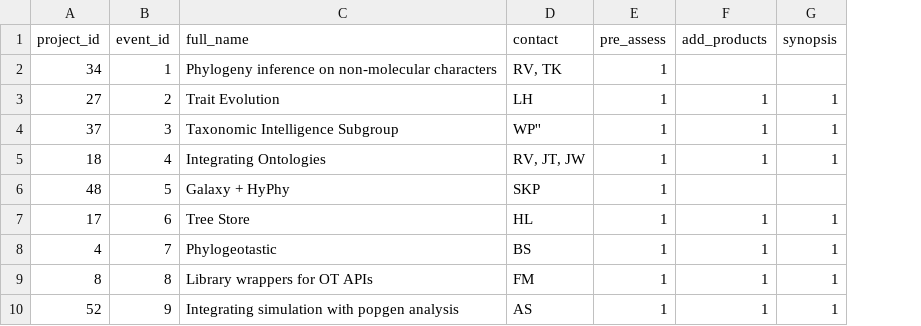
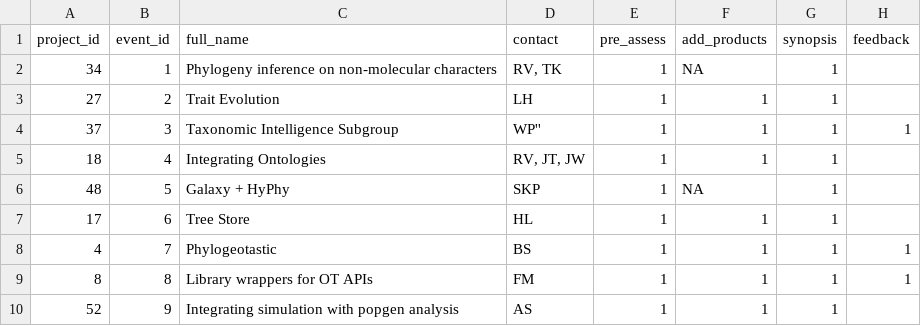
Before and after one commit to NESCent/hip_hack_howto, a CSV file: research/ran_sample_projects.csv, drawn as a sheet; the diff names each change by its address in the sheet, - before the commit and + after, or states it on an @@ line.

```diff
--- a/research/ran_sample_projects.csv
+++ b/research/ran_sample_projects.csv
+column H (feedback), rows 4-9: 1 |  |  |  | 1 | 1
-F2 (add_products): (empty)
+F2 (add_products): NA
-G2 (synopsis): (empty)
+G2 (synopsis): 1
-F6 (add_products): (empty)
+F6 (add_products): NA
-G6 (synopsis): (empty)
+G6 (synopsis): 1
```
Also changed, not shown: 2 other files.
